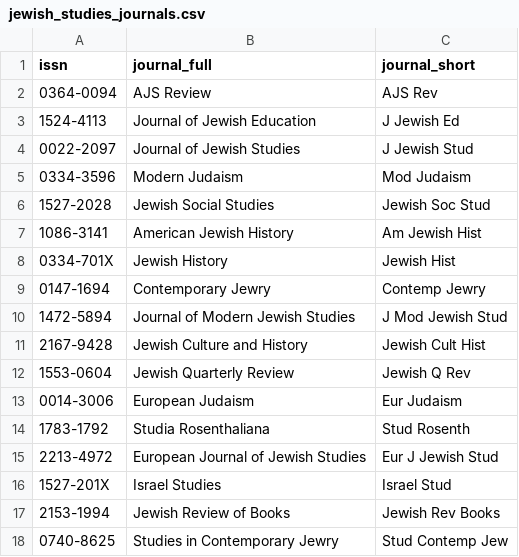
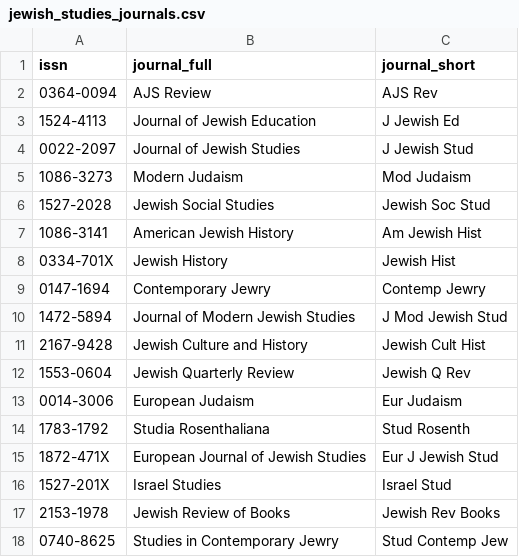
Before and after one commit to jballhalla/jewish-studies-research-feed, a CSV file: parameters/jewish_studies_journals.csv, drawn as a sheet.

Commit message:
Update jewish_studies_journals.csv

```diff
--- a/parameters/jewish_studies_journals.csv
+++ b/parameters/jewish_studies_journals.csv
@@ -4,3 +4,3 @@ issn,journal_full,journal_short
 0022-2097,Journal of Jewish Studies,J Jewish Stud
-0334-3596,Modern Judaism,Mod Judaism
+1086-3273,Modern Judaism,Mod Judaism
 1527-2028,Jewish Social Studies,Jewish Soc Stud
@@ -14,5 +14,5 @@ issn,journal_full,journal_short
 1783-1792,Studia Rosenthaliana,Stud Rosenth
-2213-4972,European Journal of Jewish Studies,Eur J Jewish Stud
+1872-471X,European Journal of Jewish Studies,Eur J Jewish Stud
 1527-201X,Israel Studies,Israel Stud
-2153-1994,Jewish Review of Books,Jewish Rev Books
+2153-1978,Jewish Review of Books,Jewish Rev Books
 0740-8625,Studies in Contemporary Jewry,Stud Contemp Jew
```
